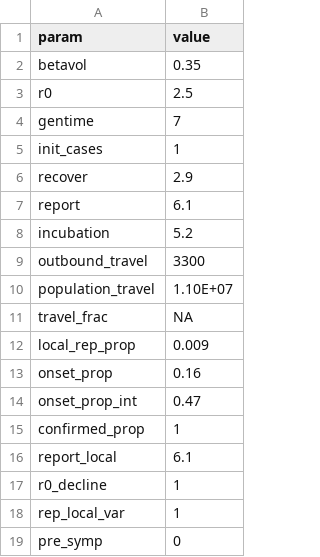
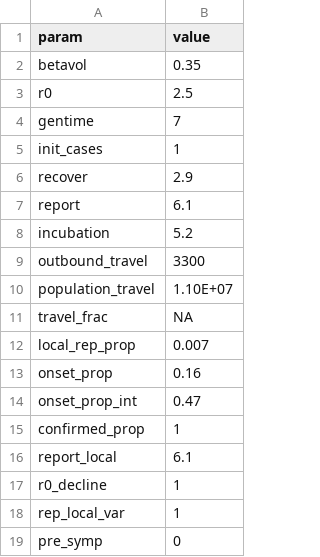
Before and after one commit to adamkucharski/2020-ncov, a CSV file: stoch_model/inputs/theta_initial_conditions.csv, drawn as a sheet.

```diff
--- a/stoch_model/inputs/theta_initial_conditions.csv
+++ b/stoch_model/inputs/theta_initial_conditions.csv
@@ -11,3 +11,3 @@ population_travel,1.10E+07
 travel_frac,NA
-local_rep_prop,0.009
+local_rep_prop,0.007
 onset_prop,0.16
```
Also changed, not shown: 9 other files.
